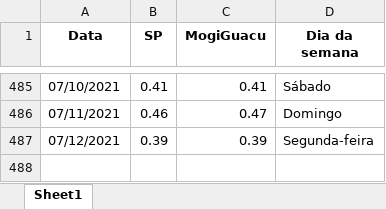
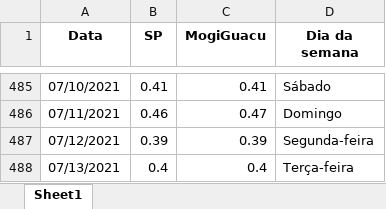
Before and after one commit to MogiOpenData/dados_gerais_covid_vacinacao, an Excel workbook: dadosIsolamento.xlsx, sheet Sheet1, drawn as a sheet; only a part is shown, gaps mark what is left out; values as stored, in another font and other column widths than the file's, no borders; the diff names each change by its address in the sheet, - before the commit and + after, or states it on an @@ line.

```diff
--- a/dadosIsolamento.xlsx (sheet Sheet1)
+++ b/dadosIsolamento.xlsx (sheet Sheet1)
+row 488: 07/13/2021 | 0.4 | 0.4 | Terça-feira
```
Also changed, not shown: dadosCovid19.xlsx, 4 other files.
